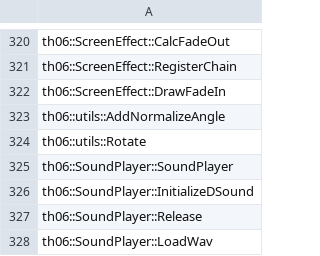
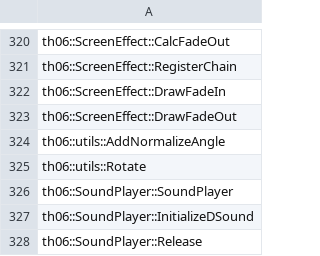
Before and after one commit to happyhavoc/th06, a CSV file: config/implemented.csv, drawn as a sheet; only a part is shown, gaps mark what is left out; the shorter side is filled out with more unchanged rows; the diff names each change by its address in the sheet, - before the commit and + after, or states it on an @@ line.

Commit message:
Implement ScreenEffect::DrawFadeOut

```diff
--- a/config/implemented.csv
+++ b/config/implemented.csv
+row 323: th06::ScreenEffect::DrawFadeOut
```
Also changed, not shown: config/stubbed.csv, 1 other file.
